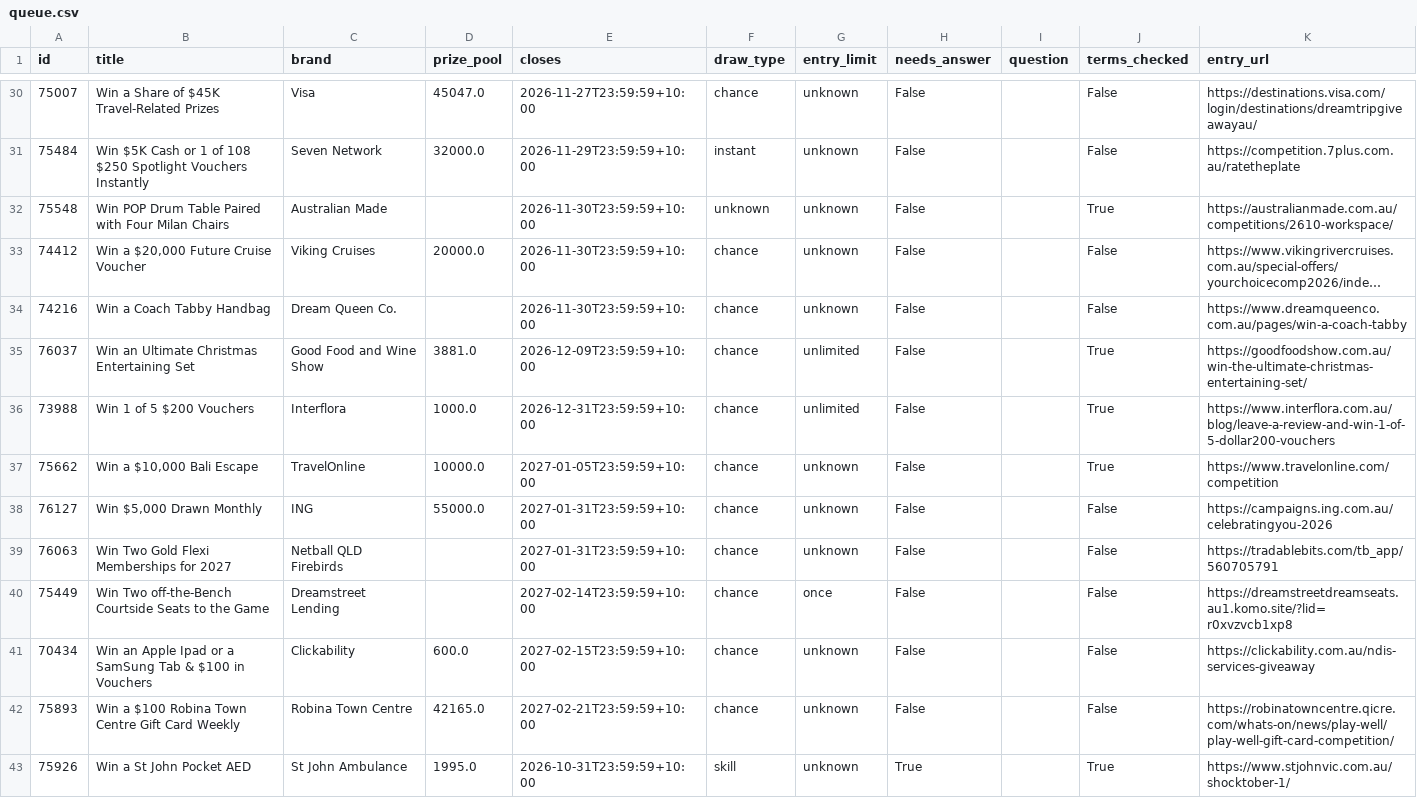
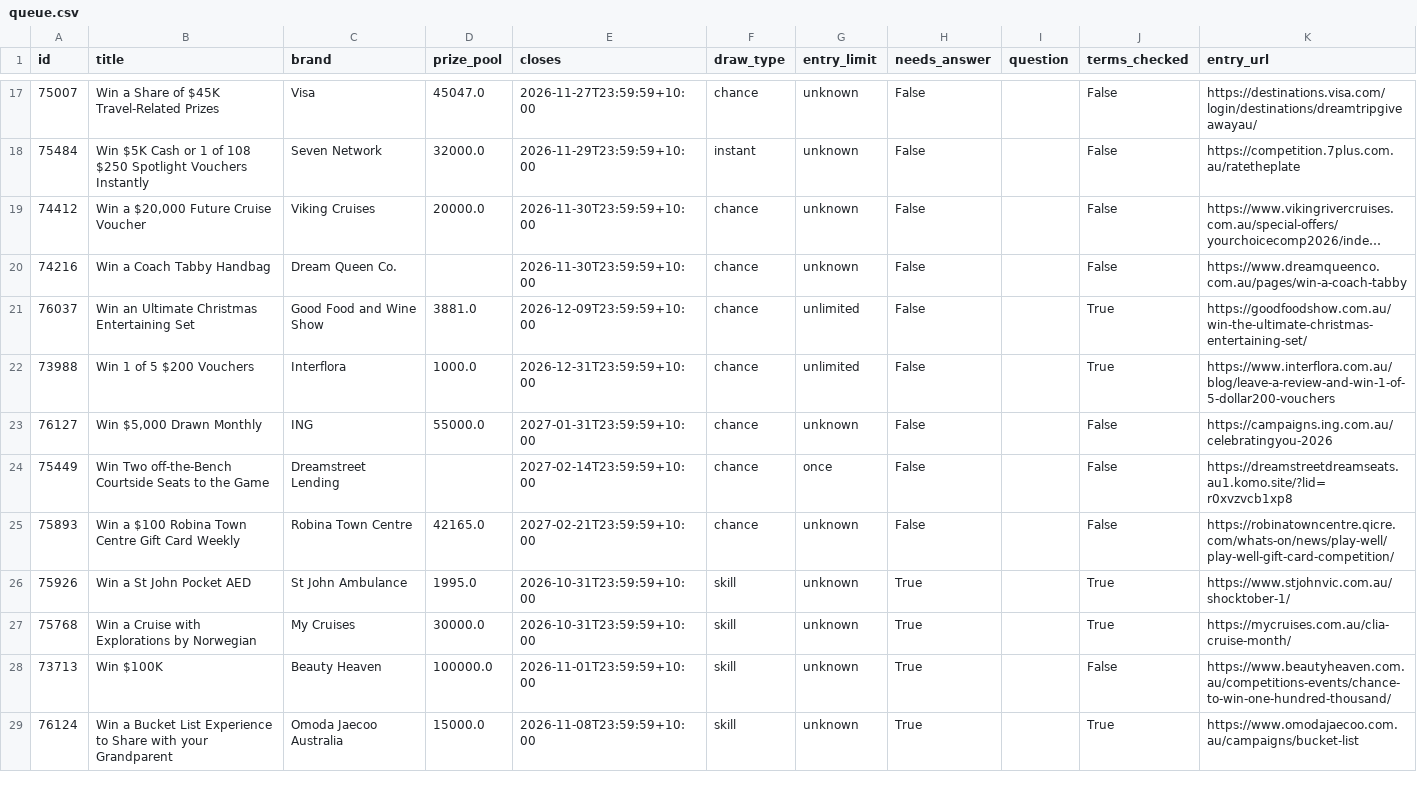
Before and after one commit to JesseAllomes/Lotto-project, a CSV file: data/entries/queue.csv, drawn as a sheet; only a part is shown, gaps mark what is left out; the shorter side is filled out with more unchanged rows; long unchanged cells end in …; the diff covers the shown part only; the diff names each change by its address in the sheet, - before the commit and + after, or states it on an @@ line.

```diff
--- a/data/entries/queue.csv
+++ b/data/entries/queue.csv
-row 32: 75548 | Win POP Drum Table Paired with Four Milan Chairs | Australian Made |  | 2026-11-30T23:59:59+10:00 | unknown | unknown | False |  | True | https://australianmade.com.au/competitions/2610-workspace/
-row 37: 75662 | Win a $10,000 Bali Escape | TravelOnline | 10000.0 | 2027-01-05T23:59:59+10:00 | chance | unknown | False |  | True | https://www.travelonline.com/competition
-row 39: 76063 | Win Two Gold Flexi Memberships for 2027 | Netball QLD Firebirds |  | 2027-01-31T23:59:59+10:00 | chance | unknown | False |  | False | https://tradablebits.com/tb_app/560705791
-row 41: 70434 | Win an Apple Ipad or a SamSung Tab & $100 in Vouchers | Clickability | 600.0 | 2027-02-15T23:59:59+10:00 | chance | unknown | False |  | False | https://clickability.com.au/ndis-services-giveaway
```
Also changed, not shown: 13 removed rows elsewhere in this file, data/entries/manual.csv, 2 other files.
